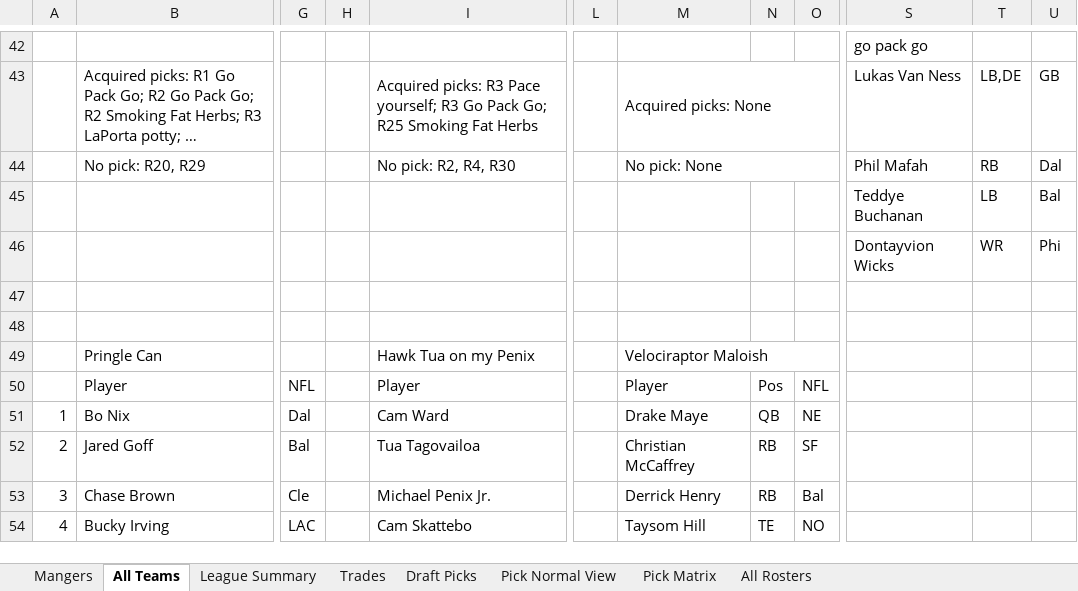
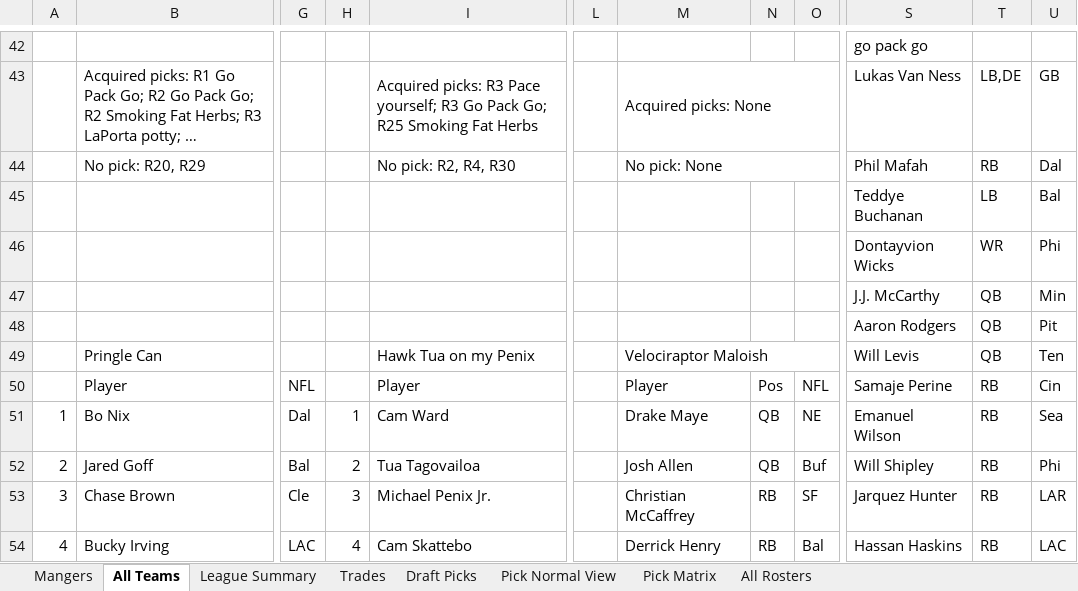
Before and after one commit to johnolson8734/Dynasty, an Excel workbook: OffSeason.xlsx, sheet All Teams, drawn as a sheet; only a part is shown, gaps mark what is left out; long unchanged cells end in …; values as stored, in another font and other column widths than the file's, no cell formats; rows hold the shown columns only; the diff covers the shown part only; the diff names each change by its address in the sheet, - before the commit and + after, or states it on an @@ line.

Commit message:
added keepers

```diff
--- a/OffSeason.xlsx (sheet All Teams)
+++ b/OffSeason.xlsx (sheet All Teams)
-row 47: (empty)
+row 47:  |  |  |  |  |  |  |  |  | J.J. McCarthy | QB | Min
-row 48: (empty)
+row 48:  |  |  |  |  |  |  |  |  | Aaron Rodgers | QB | Pit
-S49: (empty)
+S49: Will Levis
-T49: (empty)
+T49: QB
-U49: (empty)
+U49: Ten
-S50: (empty)
+S50: Samaje Perine
-T50:T54: (empty)
+T50:T54: RB
-U50: (empty)
+U50: Cin
-H51: (empty)
+H51: 1
-S51: (empty)
+S51: Emanuel Wilson
-U51: (empty)
+U51: Sea
-H52: (empty)
+H52: 2
-M52: Christian McCaffrey
+M52: Josh Allen
-N52: RB
+N52: QB
-O52: SF
+O52: Buf
-S52: (empty)
+S52: Will Shipley
-U52: (empty)
+U52: Phi
-H53: (empty)
+H53: 3
-M53: Derrick Henry
+M53: Christian McCaffrey
-O53: Bal
+O53: SF
-S53: (empty)
+S53: Jarquez Hunter
-U53: (empty)
+U53: LAR
-H54: (empty)
+H54: 4
-M54: Taysom Hill
+M54: Derrick Henry
-N54: TE
+N54: RB
-O54: NO
+O54: Bal
-S54: (empty)
+S54: Hassan Haskins
-U54: (empty)
+U54: LAC
```
Also changed, not shown: 48 added rows, 48 removed rows, 1 moved row and 349 edited cells elsewhere in this sheet, cell formats.
